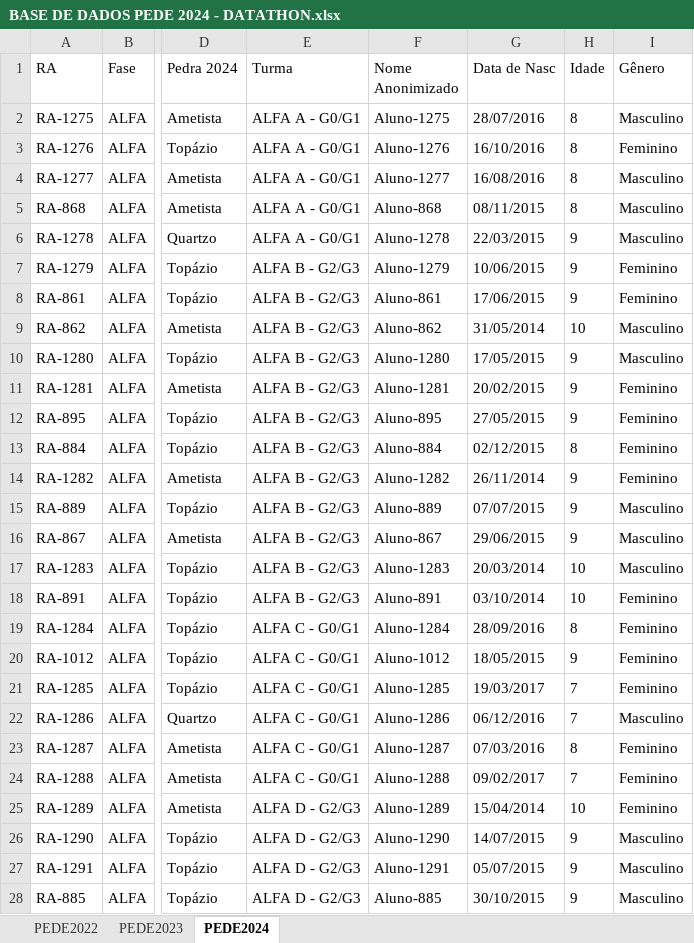
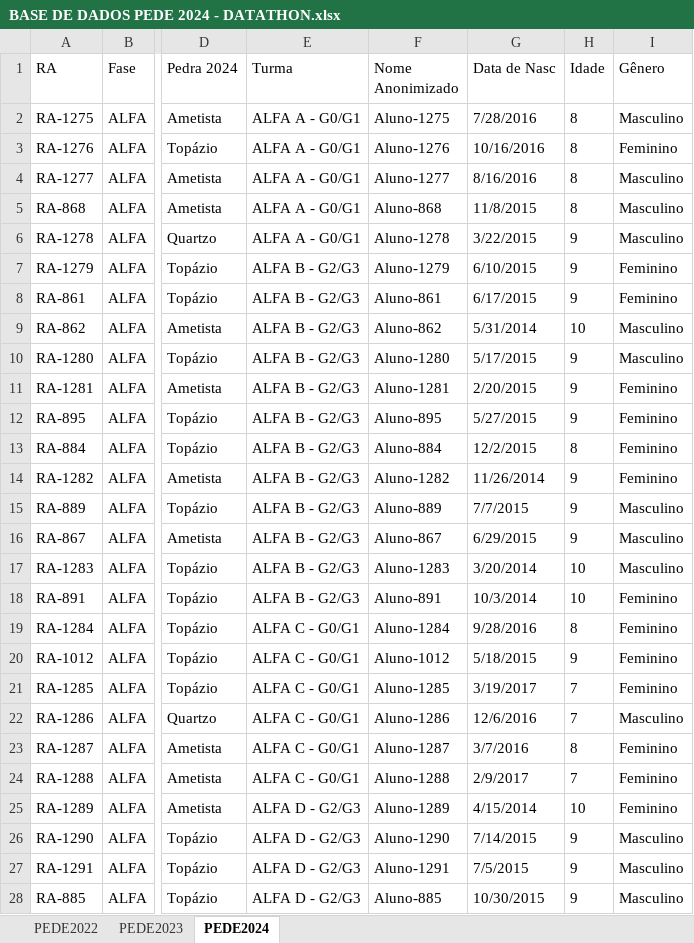
Before and after one commit to ronaldomendes/tc_datathon, an Excel workbook: files/BASE DE DADOS PEDE 2024 - DATATHON.xlsx, sheet PEDE2024, drawn as a sheet; only a part is shown, gaps mark what is left out; values as stored, in another font and other column widths than the file's, no borders; charts and pictures not drawn; the diff covers the shown part only; the diff names each change by its address in the sheet, - before the commit and + after, or states it on an @@ line.

```diff
--- a/files/BASE DE DADOS PEDE 2024 - DATATHON.xlsx (sheet PEDE2024)
+++ b/files/BASE DE DADOS PEDE 2024 - DATATHON.xlsx (sheet PEDE2024)
-G2 (Data de Nasc): 28/07/2016
+G2 (Data de Nasc): 7/28/2016
-G3 (Data de Nasc): 16/10/2016
+G3 (Data de Nasc): 10/16/2016
-G4 (Data de Nasc): 16/08/2016
+G4 (Data de Nasc): 8/16/2016
-G5 (Data de Nasc): 08/11/2015
+G5 (Data de Nasc): 11/8/2015
-G6 (Data de Nasc): 22/03/2015
+G6 (Data de Nasc): 3/22/2015
-G7 (Data de Nasc): 10/06/2015
+G7 (Data de Nasc): 6/10/2015
-G8 (Data de Nasc): 17/06/2015
+G8 (Data de Nasc): 6/17/2015
-G9 (Data de Nasc): 31/05/2014
+G9 (Data de Nasc): 5/31/2014
-G10 (Data de Nasc): 17/05/2015
+G10 (Data de Nasc): 5/17/2015
-G11 (Data de Nasc): 20/02/2015
+G11 (Data de Nasc): 2/20/2015
-G12 (Data de Nasc): 27/05/2015
+G12 (Data de Nasc): 5/27/2015
-G13 (Data de Nasc): 02/12/2015
+G13 (Data de Nasc): 12/2/2015
-G14 (Data de Nasc): 26/11/2014
+G14 (Data de Nasc): 11/26/2014
-G15 (Data de Nasc): 07/07/2015
+G15 (Data de Nasc): 7/7/2015
-G16 (Data de Nasc): 29/06/2015
+G16 (Data de Nasc): 6/29/2015
-G17 (Data de Nasc): 20/03/2014
+G17 (Data de Nasc): 3/20/2014
-G18 (Data de Nasc): 03/10/2014
+G18 (Data de Nasc): 10/3/2014
-G19 (Data de Nasc): 28/09/2016
+G19 (Data de Nasc): 9/28/2016
-G20 (Data de Nasc): 18/05/2015
+G20 (Data de Nasc): 5/18/2015
-G21 (Data de Nasc): 19/03/2017
+G21 (Data de Nasc): 3/19/2017
-G22 (Data de Nasc): 06/12/2016
+G22 (Data de Nasc): 12/6/2016
-G23 (Data de Nasc): 07/03/2016
+G23 (Data de Nasc): 3/7/2016
-G24 (Data de Nasc): 09/02/2017
+G24 (Data de Nasc): 2/9/2017
-G25 (Data de Nasc): 15/04/2014
+G25 (Data de Nasc): 4/15/2014
-G26 (Data de Nasc): 14/07/2015
+G26 (Data de Nasc): 7/14/2015
-G27 (Data de Nasc): 05/07/2015
+G27 (Data de Nasc): 7/5/2015
-G28 (Data de Nasc): 30/10/2015
+G28 (Data de Nasc): 10/30/2015
```
Also changed, not shown: 1121 edited cells elsewhere in this sheet, sheet PEDE2022, charts or pictures, 9 other files.
